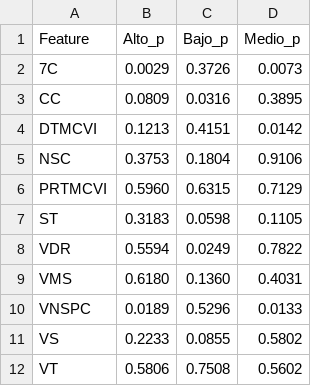
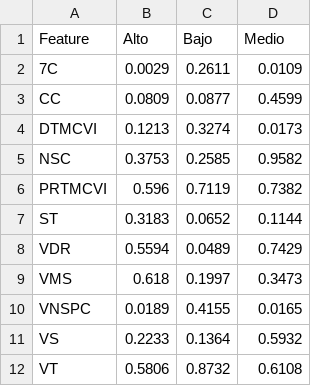
Before and after one commit to Pepebeats-flp/SCL_2.0, a CSV file: PCS/survey_pvalues.csv, drawn as a sheet.

```diff
--- a/PCS/survey_pvalues.csv
+++ b/PCS/survey_pvalues.csv
@@ -1,12 +1,12 @@
-Feature,Alto_p,Bajo_p,Medio_p
-7C,0.0029,0.3726,0.0073
-CC,0.0809,0.0316,0.3895
-DTMCVI,0.1213,0.4151,0.0142
-NSC,0.3753,0.1804,0.9106
-PRTMCVI,0.5960,0.6315,0.7129
-ST,0.3183,0.0598,0.1105
-VDR,0.5594,0.0249,0.7822
-VMS,0.6180,0.1360,0.4031
-VNSPC,0.0189,0.5296,0.0133
-VS,0.2233,0.0855,0.5802
-VT,0.5806,0.7508,0.5602
+Feature,Alto,Bajo,Medio
+7C,0.0029,0.2611,0.0109
+CC,0.0809,0.0877,0.4599
+DTMCVI,0.1213,0.3274,0.0173
+NSC,0.3753,0.2585,0.9582
+PRTMCVI,0.596,0.7119,0.7382
+ST,0.3183,0.0652,0.1144
+VDR,0.5594,0.0489,0.7429
+VMS,0.618,0.1997,0.3473
+VNSPC,0.0189,0.4155,0.0165
+VS,0.2233,0.1364,0.5932
+VT,0.5806,0.8732,0.6108
```
Also changed, not shown: PCS/survey_correlations.csv, 46 other files.
